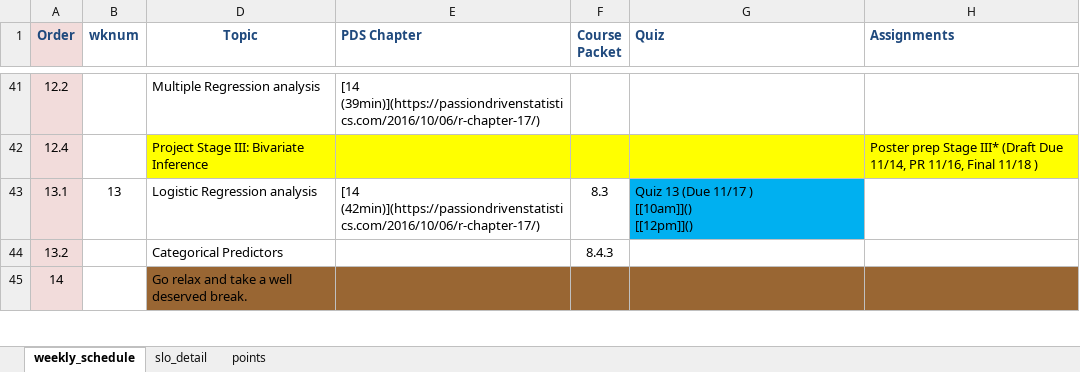
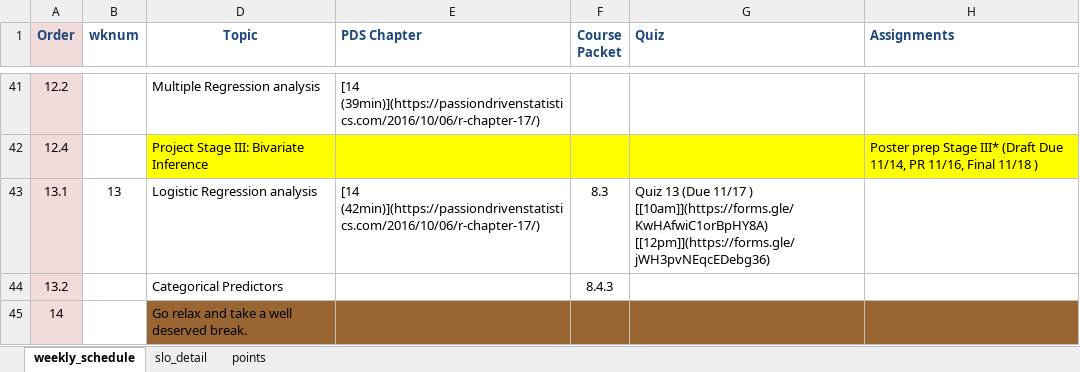
Before and after one commit to norcalbiostat/MATH315, an Excel workbook: schedule_315.xlsx, sheet weekly_schedule, drawn as a sheet; only a part is shown, gaps mark what is left out; values as stored, in another font and other column widths than the file's, no borders; ↵ is a line break in a cell; the diff names each change by its address in the sheet, - before the commit and + after, or states it on an @@ line.

Commit message:
add quiz 13

```diff
--- a/schedule_315.xlsx (sheet weekly_schedule)
+++ b/schedule_315.xlsx (sheet weekly_schedule)
-G43 (Quiz): …11/17 ) ↵ [[10am]]() ↵ [[12pm]]()
+G43 (Quiz): …11/17 ) ↵ [[10am]](https://forms.gle/KwHAfwiC1orBpHY8A) ↵ [[12pm]](https://forms.gle/jWH3pvNEqcEDebg36)
-G43 fill: #00B0F0
+G43 fill: none
```
Also changed, not shown: 4 other files.
